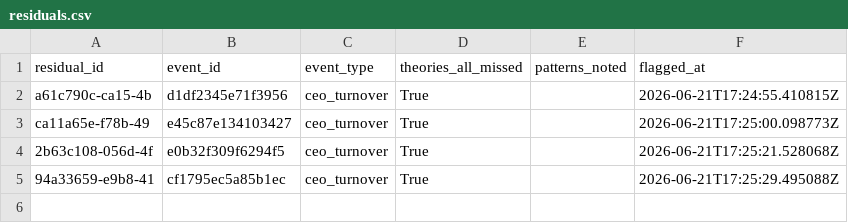
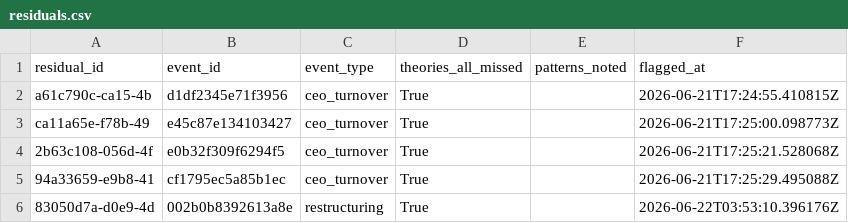
Before and after one commit to Arthurliangli/strategic-event-tracker, a CSV file: data/outcomes/residuals.csv, drawn as a sheet.

Commit message:
Update data/outcomes/residuals.csv

```diff
--- a/data/outcomes/residuals.csv
+++ b/data/outcomes/residuals.csv
@@ -5 +5,2 @@ ca11a65e-f78b-49,e45c87e134103427,ceo_turnover,True,,2026-06-21T17:25:00.098773Z
 94a33659-e9b8-41,cf1795ec5a85b1ec,ceo_turnover,True,,2026-06-21T17:25:29.495088Z
+83050d7a-d0e9-4d,002b0b8392613a8e,restructuring,True,,2026-06-22T03:53:10.396176Z
```
